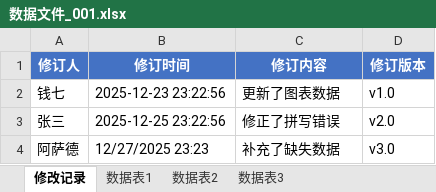
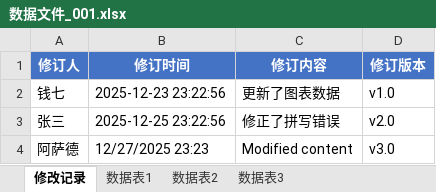
Before and after one commit to edwardwonggang/ExcelCompare, an Excel workbook: excels/数据文件_001.xlsx, sheet 修改记录, drawn as a sheet; values as stored, in another font and other column widths than the file's, no borders; the diff names each change by its address in the sheet, - before the commit and + after, or states it on an @@ line.

Commit message:
test hook

```diff
--- a/excels/数据文件_001.xlsx (sheet 修改记录)
+++ b/excels/数据文件_001.xlsx (sheet 修改记录)
-C4 (修订内容): 补充了缺失数据
+C4 (修订内容): Modified content
```
